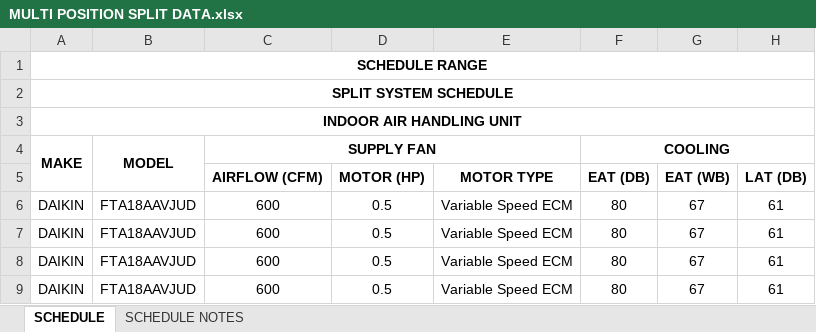
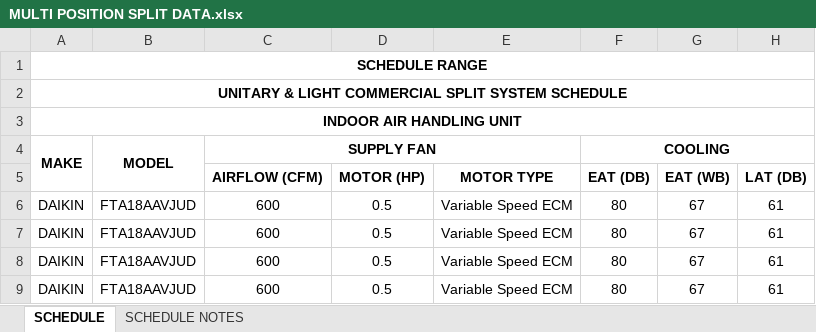
Before and after one commit to alex-schwindt/Quick-Select-V3, an Excel workbook: DATA/DATA FILES/MULTI POSITION SPLIT DATA.xlsx, sheet SCHEDULE, drawn as a sheet; only a part is shown; values as stored, in another font and other column widths than the file's, no borders; the diff names each change by its address in the sheet, - before the commit and + after, or states it on an @@ line.

Commit message:
Adding packaged heat pumps and mini split data

```diff
--- a/DATA/DATA FILES/MULTI POSITION SPLIT DATA.xlsx (sheet SCHEDULE)
+++ b/DATA/DATA FILES/MULTI POSITION SPLIT DATA.xlsx (sheet SCHEDULE)
-A2: SPLIT SYSTEM SCHEDULE
+A2: UNITARY & LIGHT COMMERCIAL SPLIT SYSTEM SCHEDULE
```
Also changed, not shown: 22 other files.
